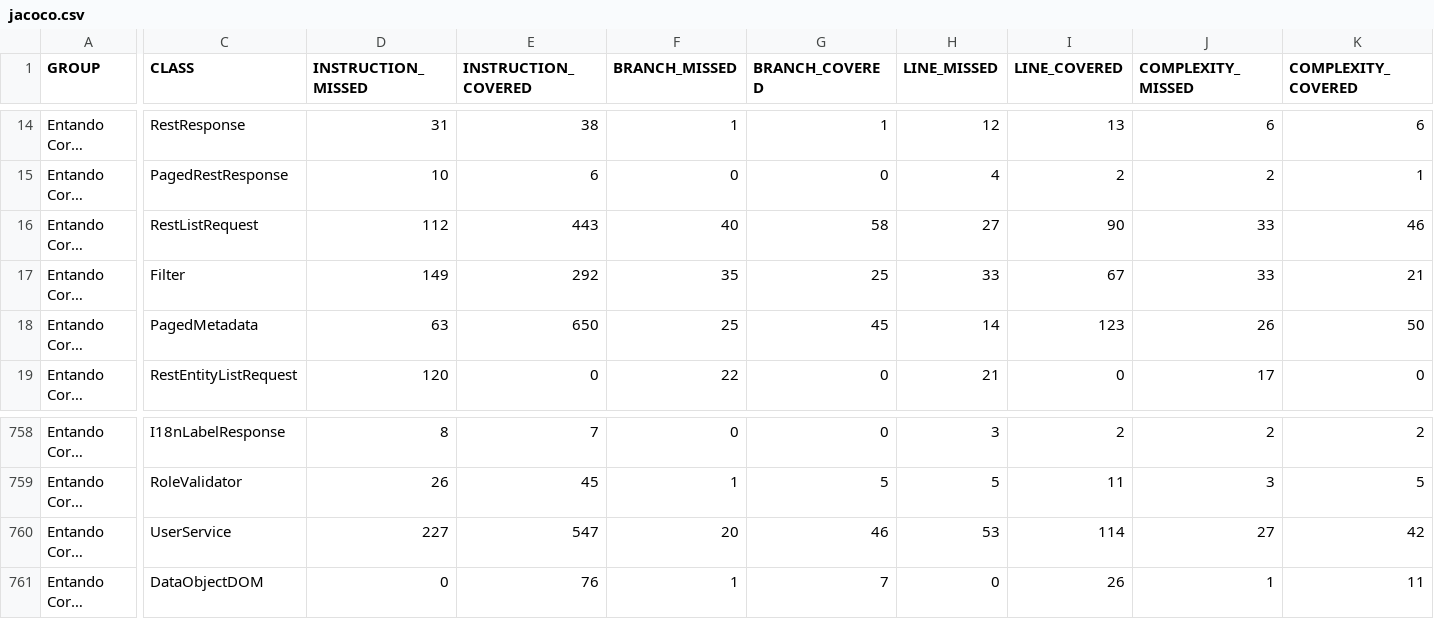
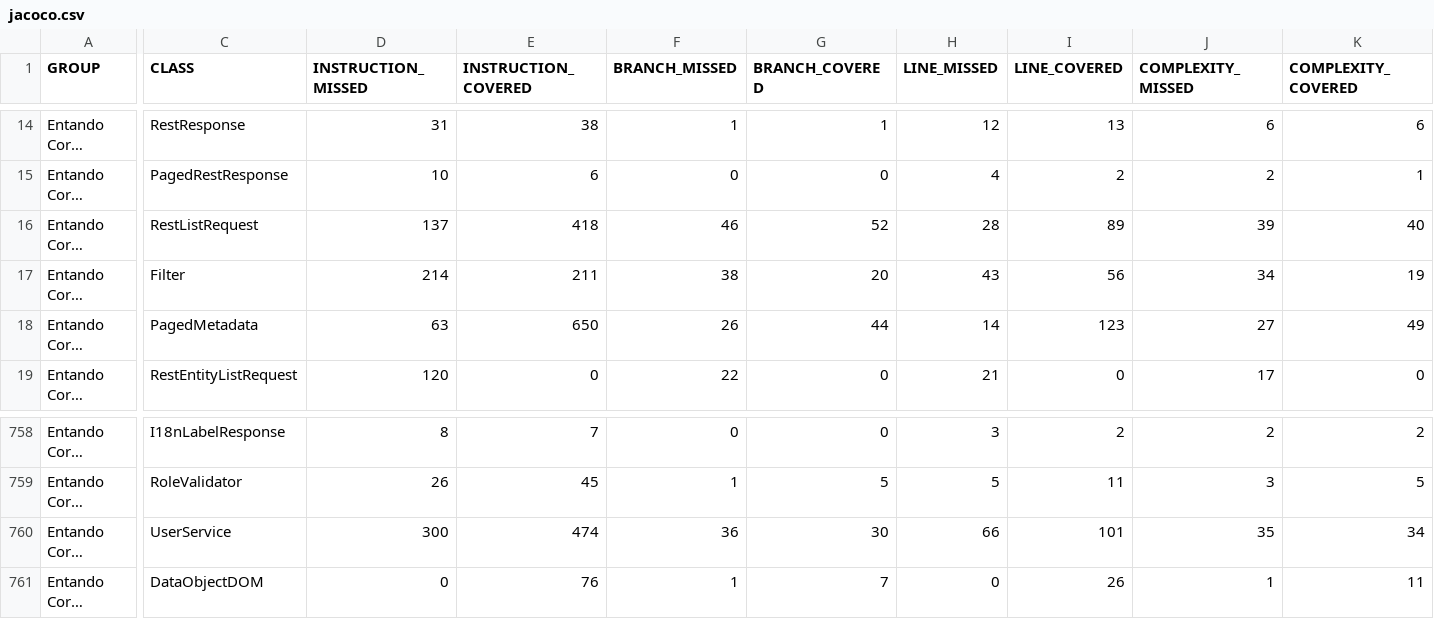
Before and after one commit to entando-k8s/devops-results-210115, a CSV file: entando-engine/PR-88/jacoco/jacoco.csv, drawn as a sheet; only a part is shown, gaps mark what is left out; long unchanged cells end in …; the diff covers the shown part only; the diff names each change by its address in the sheet, - before the commit and + after, or states it on an @@ line.

Commit message:
Publishing files for path entando-engine/PR-88

```diff
--- a/entando-engine/PR-88/jacoco/jacoco.csv
+++ b/entando-engine/PR-88/jacoco/jacoco.csv
-D16 (INSTRUCTION_MISSED): 112
+D16 (INSTRUCTION_MISSED): 137
-E16 (INSTRUCTION_COVERED): 443
+E16 (INSTRUCTION_COVERED): 418
-F16 (BRANCH_MISSED): 40
+F16 (BRANCH_MISSED): 46
-G16 (BRANCH_COVERED): 58
+G16 (BRANCH_COVERED): 52
-H16 (LINE_MISSED): 27
+H16 (LINE_MISSED): 28
-I16 (LINE_COVERED): 90
+I16 (LINE_COVERED): 89
-J16 (COMPLEXITY_MISSED): 33
+J16 (COMPLEXITY_MISSED): 39
-K16 (COMPLEXITY_COVERED): 46
+K16 (COMPLEXITY_COVERED): 40
-D17 (INSTRUCTION_MISSED): 149
+D17 (INSTRUCTION_MISSED): 214
-E17 (INSTRUCTION_COVERED): 292
+E17 (INSTRUCTION_COVERED): 211
-F17 (BRANCH_MISSED): 35
+F17 (BRANCH_MISSED): 38
-G17 (BRANCH_COVERED): 25
+G17 (BRANCH_COVERED): 20
-H17 (LINE_MISSED): 33
+H17 (LINE_MISSED): 43
-I17 (LINE_COVERED): 67
+I17 (LINE_COVERED): 56
-J17 (COMPLEXITY_MISSED): 33
+J17 (COMPLEXITY_MISSED): 34
-K17 (COMPLEXITY_COVERED): 21
+K17 (COMPLEXITY_COVERED): 19
-F18 (BRANCH_MISSED): 25
+F18 (BRANCH_MISSED): 26
-G18 (BRANCH_COVERED): 45
+G18 (BRANCH_COVERED): 44
-J18 (COMPLEXITY_MISSED): 26
+J18 (COMPLEXITY_MISSED): 27
-K18 (COMPLEXITY_COVERED): 50
+K18 (COMPLEXITY_COVERED): 49
-D760 (INSTRUCTION_MISSED): 227
+D760 (INSTRUCTION_MISSED): 300
-E760 (INSTRUCTION_COVERED): 547
+E760 (INSTRUCTION_COVERED): 474
-F760 (BRANCH_MISSED): 20
+F760 (BRANCH_MISSED): 36
-G760 (BRANCH_COVERED): 46
+G760 (BRANCH_COVERED): 30
-H760 (LINE_MISSED): 53
+H760 (LINE_MISSED): 66
-I760 (LINE_COVERED): 114
+I760 (LINE_COVERED): 101
-J760 (COMPLEXITY_MISSED): 27
+J760 (COMPLEXITY_MISSED): 35
-K760 (COMPLEXITY_COVERED): 42
+K760 (COMPLEXITY_COVERED): 34
```
Also changed, not shown: 47 edited cells elsewhere in this file, 59 other files.
